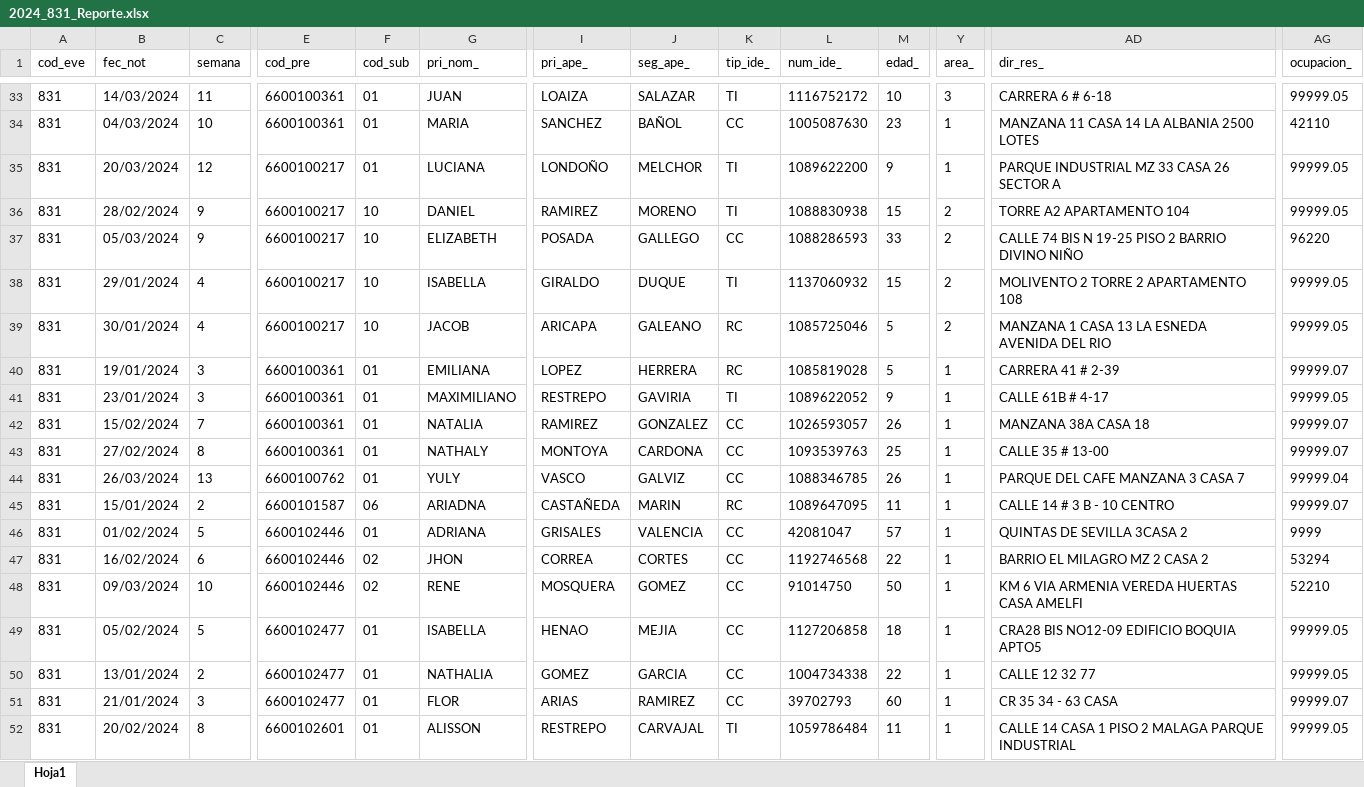
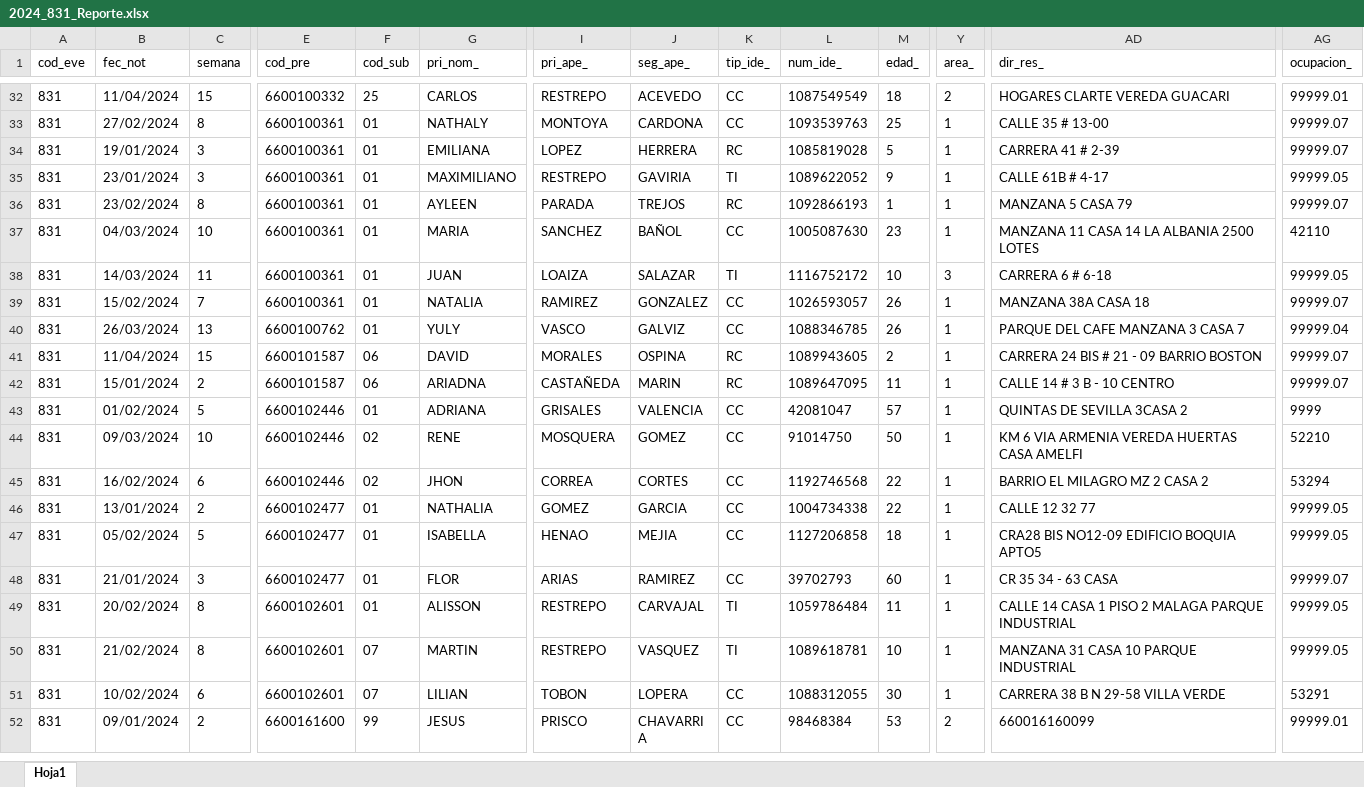
Before and after one commit to sivigilaper/Boletin_epi, an Excel workbook: Boletin_ Epi_Pereira/Datos/2024_831_Reporte.xlsx, sheet Hoja1, drawn as a sheet; only a part is shown, gaps mark what is left out; the shorter side is filled out with more unchanged rows; values as stored, in another font and other column widths than the file's, no borders; addresses are those after the commit; rows hold the shown columns only; the diff covers the shown part only; the diff names each change by its address in the sheet, - before the commit and + after, or states it on an @@ line.

```diff
--- a/Boletin_ Epi_Pereira/Datos/2024_831_Reporte.xlsx (sheet Hoja1)
+++ b/Boletin_ Epi_Pereira/Datos/2024_831_Reporte.xlsx (sheet Hoja1)
-B32 (fec_not): 14/03/2024
+B32 (fec_not): 11/04/2024
-C32 (semana): 11
+C32 (semana): 15
-E32 (cod_pre): 6600100361
+E32 (cod_pre): 6600100332
-F32 (cod_sub): 01
+F32 (cod_sub): 25
-G32 (pri_nom_): JUAN
+G32 (pri_nom_): CARLOS
-I32 (pri_ape_): LOAIZA
+I32 (pri_ape_): RESTREPO
-J32 (seg_ape_): SALAZAR
+J32 (seg_ape_): ACEVEDO
-K32 (tip_ide_): TI
+K32 (tip_ide_): CC
-L32 (num_ide_): 1116752172
+L32 (num_ide_): 1087549549
-M32 (edad_): 10
+M32 (edad_): 18
-Y32 (area_): 3
+Y32 (area_): 2
-AD32 (dir_res_): CARRERA 6 # 6-18
+AD32 (dir_res_): HOGARES CLARTE VEREDA GUACARI
-AG32 (ocupacion_): 99999.05
+AG32 (ocupacion_): 99999.01
@@ row 35 moved to row 2: 831 @@
@@ row 36 moved to row 6: 831 @@
@@ row 37 moved to row 3: 831 @@
@@ row 38 moved to row 4: 831 @@
@@ row 39 moved to row 5: 831 @@
@@ row 43 moved to row 33: 831 @@
@@ row 32 moved to row 36: 831 @@
@@ row 34 moved to row 37: 831 @@
+row 38: 831 | 14/03/2024 | 11 | 6600100361 | 01 | JUAN | LOAIZA | SALAZAR | TI | 1116752172 | 10 | 3 | CARRERA 6 # 6-18 | 99999.05
+row 41: 831 | 11/04/2024 | 15 | 6600101587 | 06 | DAVID | MORALES | OSPINA | RC | 1089943605 | 2 | 1 | CARRERA 24 BIS # 21 - 09 BARRIO BOSTON | 99999.07
@@ row 48 moved to row 44: 831 @@
@@ row 50 moved to row 46: 831 @@
```
Also changed, not shown: 2 added rows, 18 moved rows and 38 edited cells elsewhere in this sheet, Boletin_ Epi_Pereira/Datos/2024_995.xlsx, Boletin_ Epi_Pereira/Datos/2024_998.xlsx.
